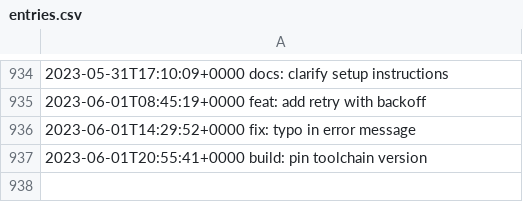
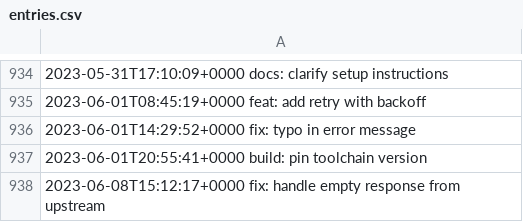
Before and after one commit to LostSFG/ts, a CSV file: data/entries.csv, drawn as a sheet; only a part is shown, gaps mark what is left out.

Commit message:
fix: handle empty response from upstream

```diff
--- a/data/entries.csv
+++ b/data/entries.csv
@@ -937 +937,2 @@
 2023-06-01T20:55:41+0000  build: pin toolchain version
+2023-06-08T15:12:17+0000  fix: handle empty response from upstream
```
